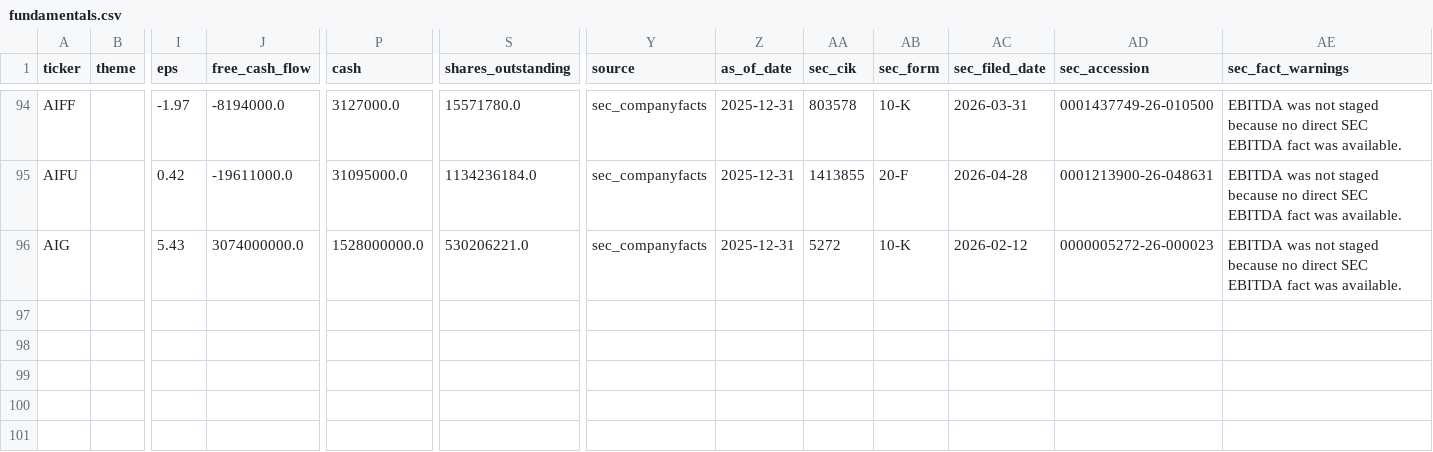
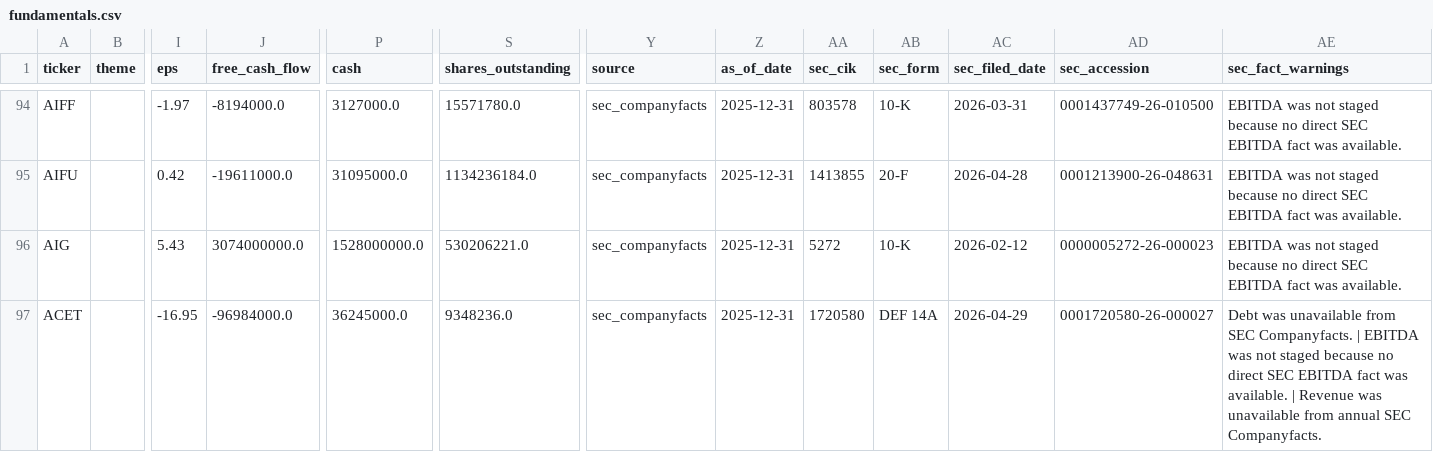
Before and after one commit to YuzeJ21/Stock-Analysis, a CSV file: data/fundamentals.csv, drawn as a sheet; only a part is shown, gaps mark what is left out; rows hold the shown columns only; the diff names each change by its address in the sheet, - before the commit and + after, or states it on an @@ line.

Commit message:
Apply ACET SEC fundamentals proof

```diff
--- a/data/fundamentals.csv
+++ b/data/fundamentals.csv
+row 97: ACET |  | -16.95 | -96984000.0 | 36245000.0 | 9348236.0 | sec_companyfacts | 2025-12-31 | 1720580 | DEF 14A | 2026-04-29 | 0001720580-26-000027 | Debt was unavailable from SEC Companyfacts. | EBITDA was not staged because no direct SEC EBITDA fact was available. | Revenue was unavailable from annual SEC Companyfacts.
```
Also changed, not shown: data/reviewed_batch_proofs.csv.
